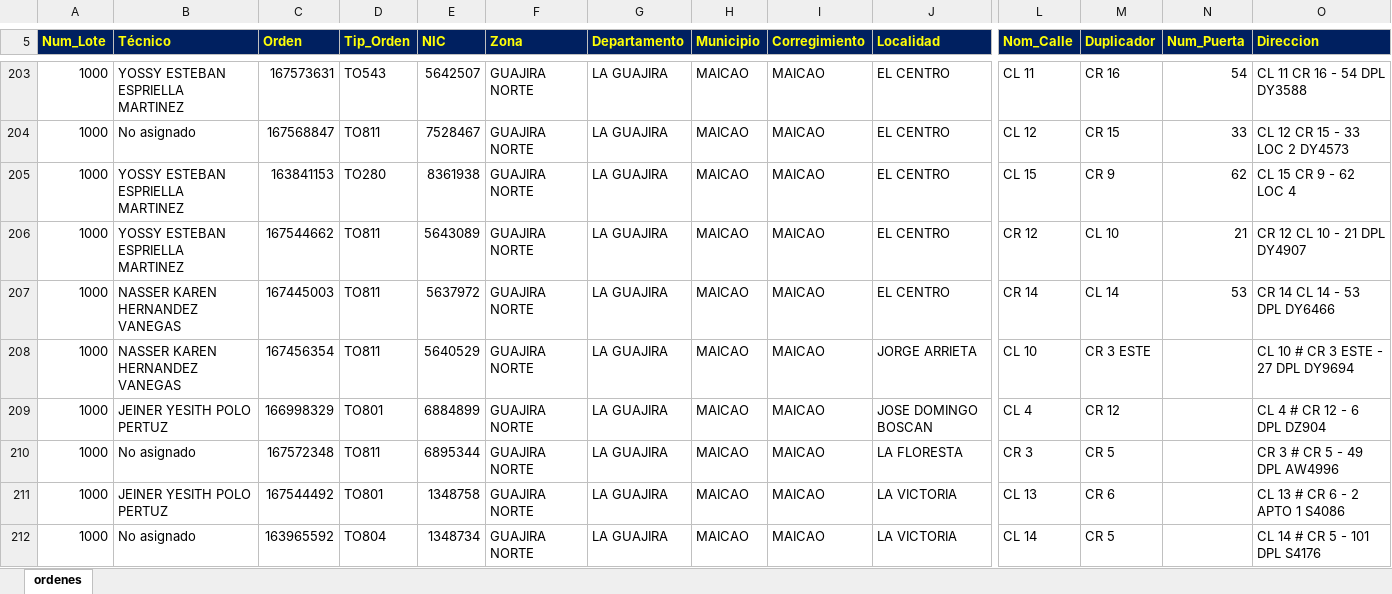
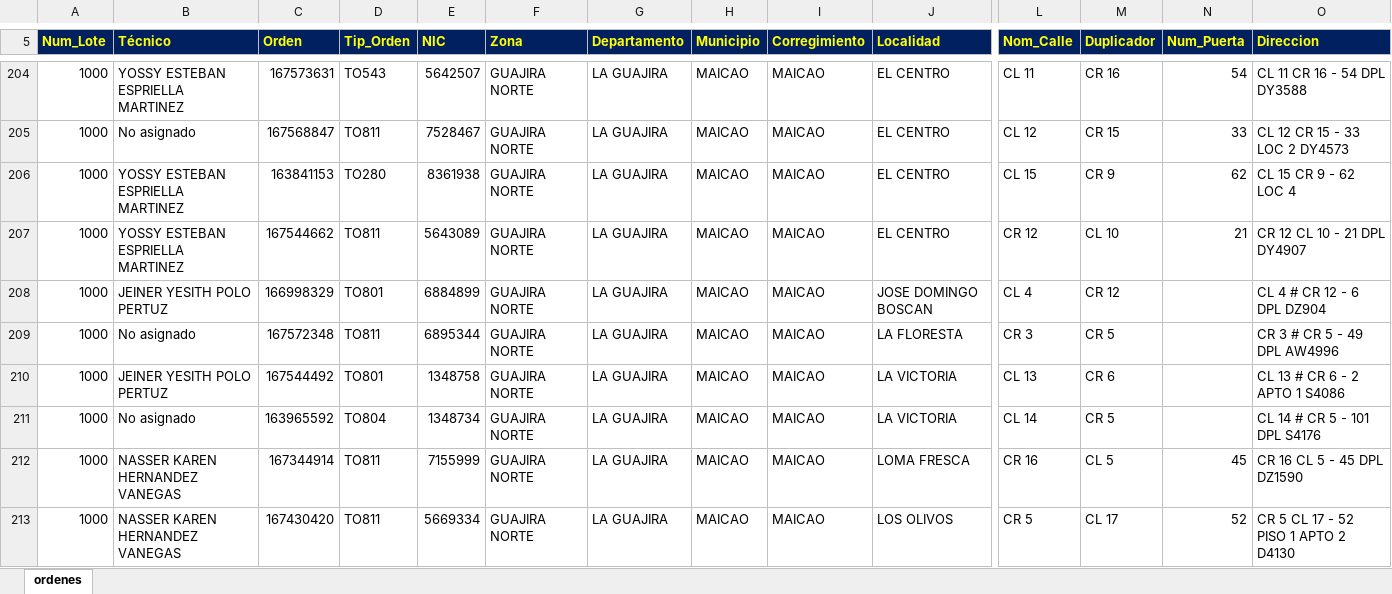
Before and after one commit to vikano27-debug/Dashboard_ING_VOA_Guajira, an Excel workbook: siprem_latest.xlsx, sheet ordenes, drawn as a sheet; only a part is shown, gaps mark what is left out; the shorter side is filled out with more unchanged rows; values as stored, in another font and other column widths than the file's, no borders; removed rows and columns are numbered as before the commit, all else as after; rows hold the shown columns only; the diff covers the shown part only; the diff names each change by its address in the sheet, - before the commit and + after, or states it on an @@ line.

Commit message:
Actualizacion automatica SIPREM y Casuistica GUAJIRA

```diff
--- a/siprem_latest.xlsx (sheet ordenes)
+++ b/siprem_latest.xlsx (sheet ordenes)
-row 207: 1000 | NASSER KAREN HERNANDEZ VANEGAS | 167445003 | TO811 | 5637972 | GUAJIRA NORTE | LA GUAJIRA | MAICAO | MAICAO | EL CENTRO | CR 14 | CL 14 | 53 | CR 14 CL 14 - 53 DPL DY6466
-row 208: 1000 | NASSER KAREN HERNANDEZ VANEGAS | 167456354 | TO811 | 5640529 | GUAJIRA NORTE | LA GUAJIRA | MAICAO | MAICAO | JORGE ARRIETA | CL 10 | CR 3 ESTE |  | CL 10 # CR 3 ESTE - 27 DPL DY9694
```
Also changed, not shown: 3 added rows, 8 removed rows and 20 edited cells elsewhere in this sheet.
